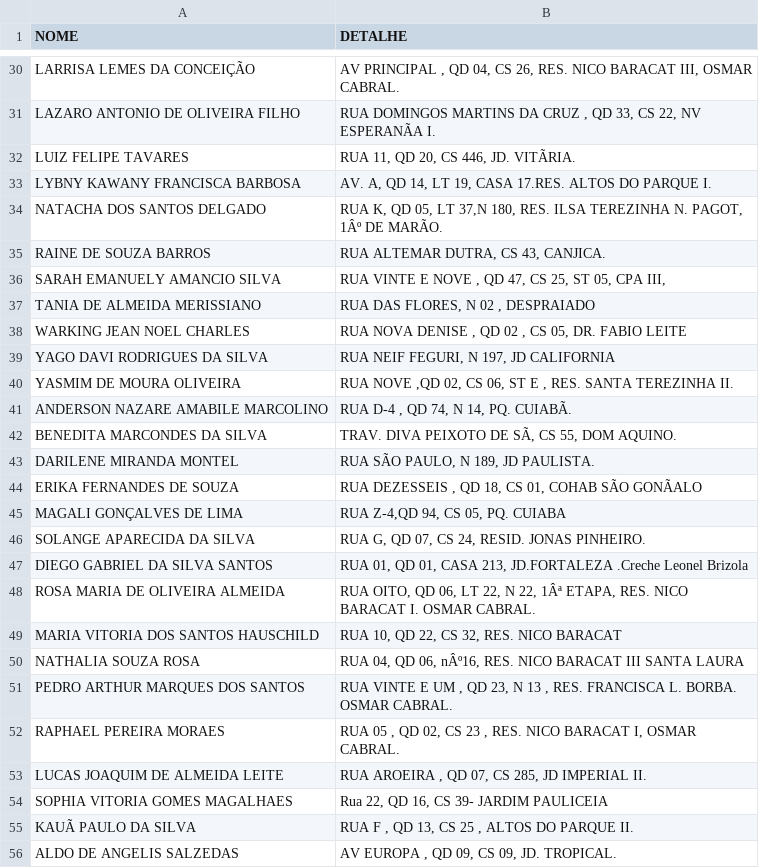
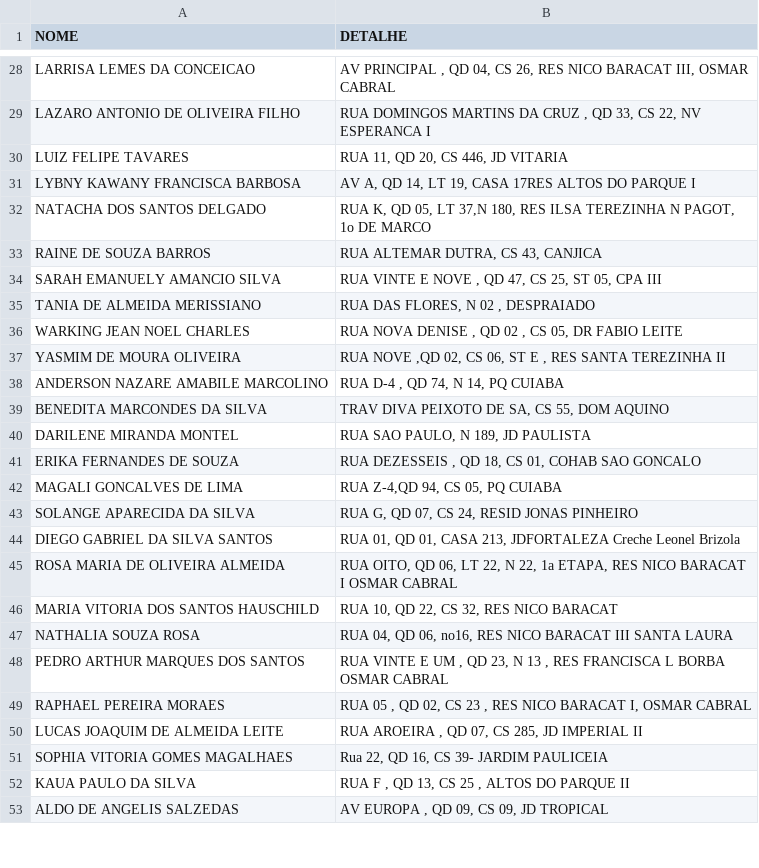
Before and after one commit to castelhano/buscar, a CSV file: backend/app/seed_data/usuarios.csv, drawn as a sheet; only a part is shown, gaps mark what is left out; removed rows and columns are numbered as before the commit, all else as after; the diff covers the shown part only; the diff names each change by its address in the sheet, - before the commit and + after, or states it on an @@ line.

```diff
--- a/backend/app/seed_data/usuarios.csv
+++ b/backend/app/seed_data/usuarios.csv
-A28 (NOME): LARRISA LEMES DA CONCEIÇÃO
+A28 (NOME): LARRISA LEMES DA CONCEICAO
-B28 (DETALHE): …CS 26, RES. NICO BARACAT III, OSMAR CABRAL.
+B28 (DETALHE): …CS 26, RES NICO BARACAT III, OSMAR CABRAL
-B29 (DETALHE): …22, NV ESPERANÃA I.
+B29 (DETALHE): …22, NV ESPERANCA I
-B30 (DETALHE): RUA 11, QD 20, CS 446, JD. VITÃRIA.
+B30 (DETALHE): RUA 11, QD 20, CS 446, JD VITARIA
-B31 (DETALHE): AV. A, QD 14, LT 19, CASA 17.RES. ALTOS DO PARQUE I.
+B31 (DETALHE): AV A, QD 14, LT 19, CASA 17RES ALTOS DO PARQUE I
-B32 (DETALHE): …37,N 180, RES. ILSA TEREZINHA N. PAGOT, 1Âº DE MARÃO.
+B32 (DETALHE): …37,N 180, RES ILSA TEREZINHA N PAGOT, 1o DE MARCO
-B33 (DETALHE): RUA ALTEMAR DUTRA, CS 43, CANJICA.
+B33 (DETALHE): RUA ALTEMAR DUTRA, CS 43, CANJICA
-B34 (DETALHE): …05, CPA III,
+B34 (DETALHE): …05, CPA III
-B36 (DETALHE): …CS 05, DR. FABIO LEITE
+B36 (DETALHE): …CS 05, DR FABIO LEITE
-row 39: YAGO DAVI RODRIGUES DA SILVA | RUA NEIF FEGURI, N 197, JD CALIFORNIA
-B37 (DETALHE): …E , RES. SANTA TEREZINHA II.
+B37 (DETALHE): …E , RES SANTA TEREZINHA II
-B38 (DETALHE): RUA D-4 , QD 74, N 14, PQ. CUIABÃ.
+B38 (DETALHE): RUA D-4 , QD 74, N 14, PQ CUIABA
-B39 (DETALHE): TRAV. DIVA PEIXOTO DE SÃ, CS 55, DOM AQUINO.
+B39 (DETALHE): TRAV DIVA PEIXOTO DE SA, CS 55, DOM AQUINO
-B40 (DETALHE): RUA SÃO PAULO, N 189, JD PAULISTA.
+B40 (DETALHE): RUA SAO PAULO, N 189, JD PAULISTA
-B41 (DETALHE): …01, COHAB SÃO GONÃALO
+B41 (DETALHE): …01, COHAB SAO GONCALO
-A42 (NOME): MAGALI GONÇALVES DE LIMA
+A42 (NOME): MAGALI GONCALVES DE LIMA
-B42 (DETALHE): RUA Z-4,QD 94, CS 05, PQ. CUIABA
+B42 (DETALHE): RUA Z-4,QD 94, CS 05, PQ CUIABA
-B43 (DETALHE): RUA G, QD 07, CS 24, RESID. JONAS PINHEIRO.
+B43 (DETALHE): RUA G, QD 07, CS 24, RESID JONAS PINHEIRO
-B44 (DETALHE): …CASA 213, JD.FORTALEZA .Creche Leonel Brizola
+B44 (DETALHE): …CASA 213, JDFORTALEZA Creche Leonel Brizola
-B45 (DETALHE): …N 22, 1Âª ETAPA, RES. NICO BARACAT I. OSMAR CABRAL.
+B45 (DETALHE): …N 22, 1a ETAPA, RES NICO BARACAT I OSMAR CABRAL
-B46 (DETALHE): RUA 10, QD 22, CS 32, RES. NICO BARACAT
+B46 (DETALHE): RUA 10, QD 22, CS 32, RES NICO BARACAT
-B47 (DETALHE): …QD 06, nÂº16, RES. NICO BARACAT…
+B47 (DETALHE): …QD 06, no16, RES NICO BARACAT…
-B48 (DETALHE): …13 , RES. FRANCISCA L. BORBA. OSMAR CABRAL.
+B48 (DETALHE): …13 , RES FRANCISCA L BORBA OSMAR CABRAL
-B49 (DETALHE): …23 , RES. NICO BARACAT I, OSMAR CABRAL.
+B49 (DETALHE): …23 , RES NICO BARACAT I, OSMAR CABRAL
-B50 (DETALHE): RUA AROEIRA , QD 07, CS 285, JD IMPERIAL II.
+B50 (DETALHE): RUA AROEIRA , QD 07, CS 285, JD IMPERIAL II
-A52 (NOME): KAUÃ PAULO DA SILVA
+A52 (NOME): KAUA PAULO DA SILVA
-B52 (DETALHE): RUA F , QD 13, CS 25 , ALTOS DO PARQUE II.
+B52 (DETALHE): RUA F , QD 13, CS 25 , ALTOS DO PARQUE II
-B53 (DETALHE): AV EUROPA , QD 09, CS 09, JD. TROPICAL.
+B53 (DETALHE): AV EUROPA , QD 09, CS 09, JD TROPICAL
```
Also changed, not shown: 8 removed rows and 63 edited cells elsewhere in this file, 1 other file.
